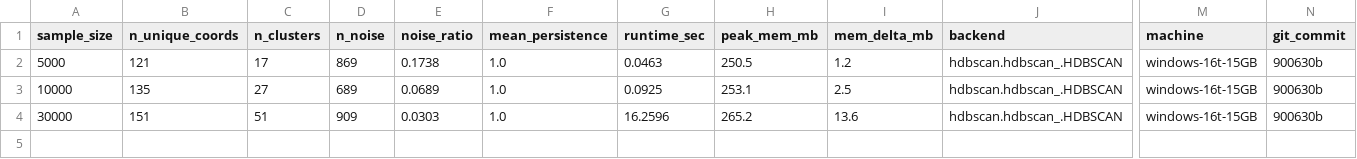
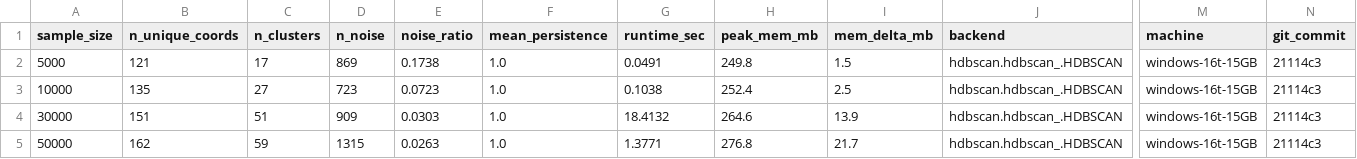
Before and after one commit to tanbentam/KhaiPhaDuLieu, a CSV file: outputs/metrics/hdbscan_benchmark.csv, drawn as a sheet; only a part is shown, gaps mark what is left out; rows hold the shown columns only; the diff names each change by its address in the sheet, - before the commit and + after, or states it on an @@ line.

```diff
--- a/outputs/metrics/hdbscan_benchmark.csv
+++ b/outputs/metrics/hdbscan_benchmark.csv
-G2 (runtime_sec): 0.0463
+G2 (runtime_sec): 0.0491
-H2 (peak_mem_mb): 250.5
+H2 (peak_mem_mb): 249.8
-I2 (mem_delta_mb): 1.2
+I2 (mem_delta_mb): 1.5
-N2:N4 (git_commit): 900630b
+N2:N4 (git_commit): 21114c3
-D3 (n_noise): 689
+D3 (n_noise): 723
-E3 (noise_ratio): 0.0689
+E3 (noise_ratio): 0.0723
-G3 (runtime_sec): 0.0925
+G3 (runtime_sec): 0.1038
-H3 (peak_mem_mb): 253.1
+H3 (peak_mem_mb): 252.4
-G4 (runtime_sec): 16.2596
+G4 (runtime_sec): 18.4132
-H4 (peak_mem_mb): 265.2
+H4 (peak_mem_mb): 264.6
-I4 (mem_delta_mb): 13.6
+I4 (mem_delta_mb): 13.9
+row 5: 50000 | 162 | 59 | 1315 | 0.0263 | 1.0 | 1.3771 | 276.8 | 21.7 | hdbscan.hdbscan_.HDBSCAN | windows-16t-15GB | 21114c3
```
Also changed, not shown: outputs/metrics/hdbscan_clusters_master_v1.csv, outputs/metrics/hdbscan_metrics.csv, 26 other files.
